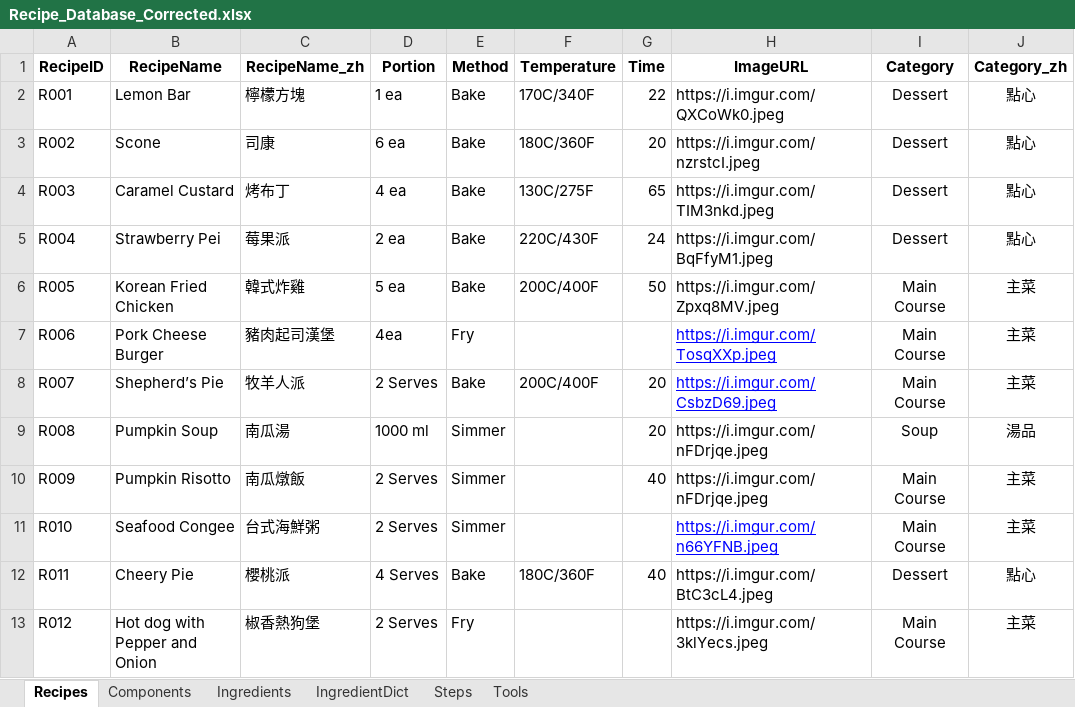
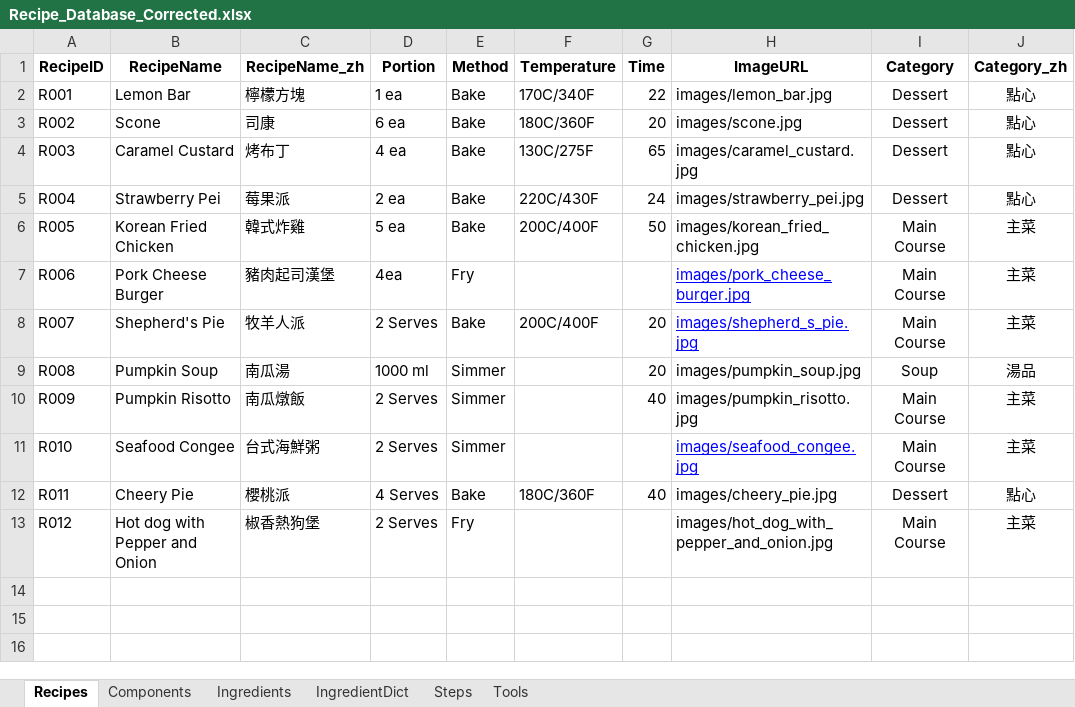
Before and after one commit to imangu919/recipe-ingredient-calculator, an Excel workbook: Recipe_Database_Corrected.xlsx, sheet Recipes, drawn as a sheet; only a part is shown; values as stored, in another font and other column widths than the file's, no borders; the diff names each change by its address in the sheet, - before the commit and + after, or states it on an @@ line.

```diff
--- a/Recipe_Database_Corrected.xlsx (sheet Recipes)
+++ b/Recipe_Database_Corrected.xlsx (sheet Recipes)
-H2 (ImageURL): https://i.imgur.com/QXCoWk0.jpeg
+H2 (ImageURL): images/lemon_bar.jpg
-H3 (ImageURL): https://i.imgur.com/nzrstcI.jpeg
+H3 (ImageURL): images/scone.jpg
-H4 (ImageURL): https://i.imgur.com/TIM3nkd.jpeg
+H4 (ImageURL): images/caramel_custard.jpg
-H5 (ImageURL): https://i.imgur.com/BqFfyM1.jpeg
+H5 (ImageURL): images/strawberry_pei.jpg
-H6 (ImageURL): https://i.imgur.com/Zpxq8MV.jpeg
+H6 (ImageURL): images/korean_fried_chicken.jpg
-H7 (ImageURL): https://i.imgur.com/TosqXXp.jpeg
+H7 (ImageURL): images/pork_cheese_burger.jpg
-B8 (RecipeName): Shepherd’s Pie
+B8 (RecipeName): Shepherd's Pie
-H8 (ImageURL): https://i.imgur.com/CsbzD69.jpeg
+H8 (ImageURL): images/shepherd_s_pie.jpg
-H9 (ImageURL): https://i.imgur.com/nFDrjqe.jpeg
+H9 (ImageURL): images/pumpkin_soup.jpg
-H10 (ImageURL): https://i.imgur.com/nFDrjqe.jpeg
+H10 (ImageURL): images/pumpkin_risotto.jpg
-H11 (ImageURL): https://i.imgur.com/n66YFNB.jpeg
+H11 (ImageURL): images/seafood_congee.jpg
-H12 (ImageURL): https://i.imgur.com/BtC3cL4.jpeg
+H12 (ImageURL): images/cheery_pie.jpg
-H13 (ImageURL): https://i.imgur.com/3klYecs.jpeg
+H13 (ImageURL): images/hot_dog_with_pepper_and_onion.jpg
```
Also changed, not shown: sheet IngredientDict, sheet Ingredients, 6 other files.
